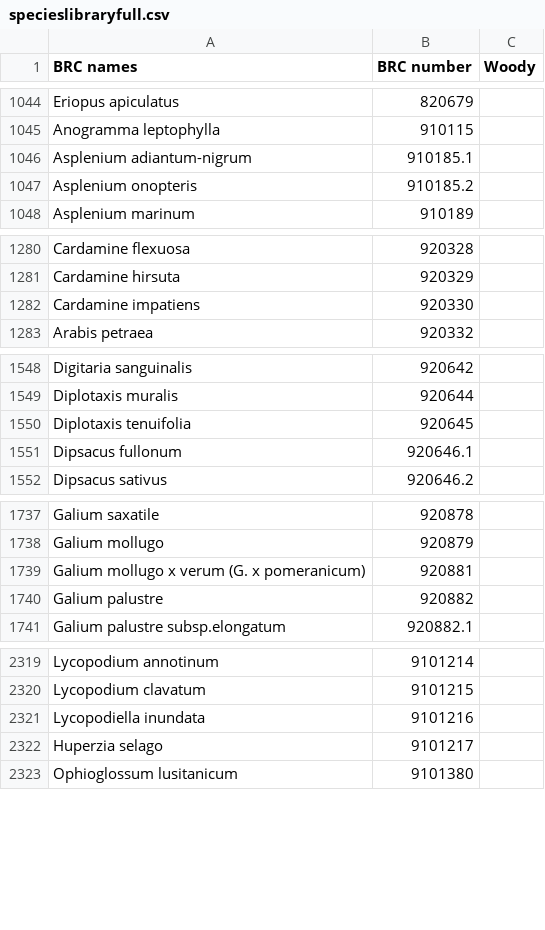
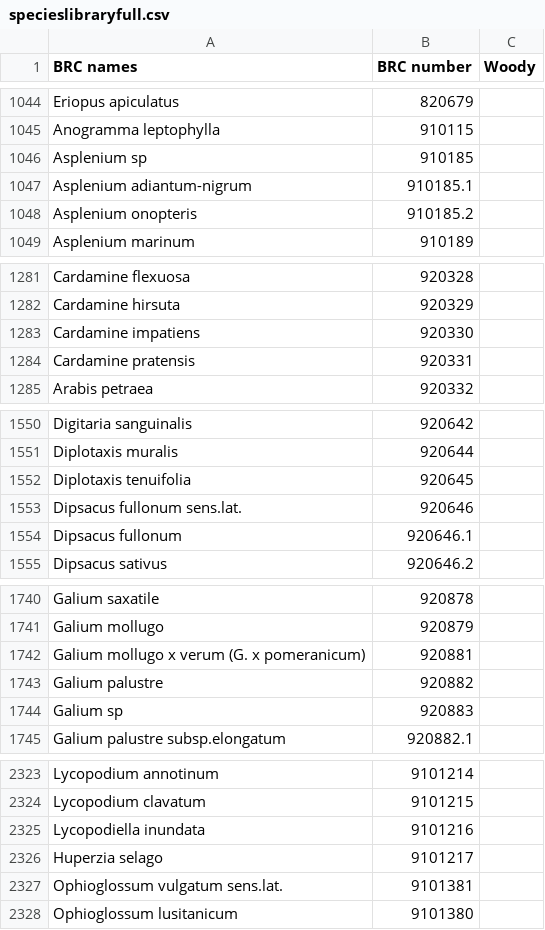
Before and after one commit to PetraGuy/Reading, a CSV file: AMEMtrees/data/specieslibraryfull.csv, drawn as a sheet; only a part is shown, gaps mark what is left out.

```diff
--- a/AMEMtrees/data/specieslibraryfull.csv
+++ b/AMEMtrees/data/specieslibraryfull.csv
@@ -1045,2 +1045,3 @@ Eriopus apiculatus,820679,
 Anogramma leptophylla,910115,
+Asplenium sp ,910185,
 Asplenium adiantum-nigrum,910185.1,
@@ -1282,2 +1283,3 @@ Cardamine hirsuta,920329,
 Cardamine impatiens,920330,
+Cardamine pratensis,920331,
 Arabis petraea,920332,
@@ -1550,2 +1552,3 @@ Diplotaxis muralis,920644,
 Diplotaxis tenuifolia,920645,
+Dipsacus fullonum sens.lat.,920646,
 Dipsacus fullonum,920646.1,
@@ -1740,2 +1743,3 @@ Galium mollugo x verum (G. x pomeranicum),920881,
 Galium palustre,920882,
+Galium sp ,920883,
 Galium palustre subsp.elongatum,920882.1,
@@ -2322,2 +2326,3 @@ Lycopodiella inundata,9101216,
 Huperzia selago,9101217,
+Ophioglossum vulgatum sens.lat.,9101381,
 Ophioglossum lusitanicum,9101380,
```
Also changed, not shown: 17 other files.
